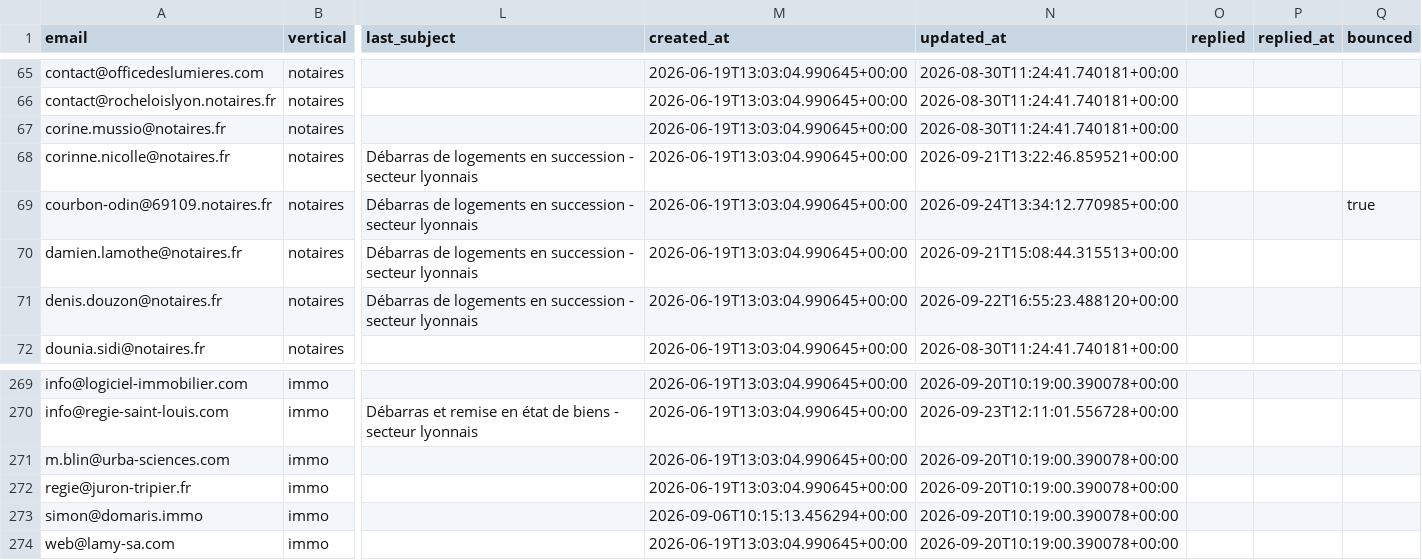
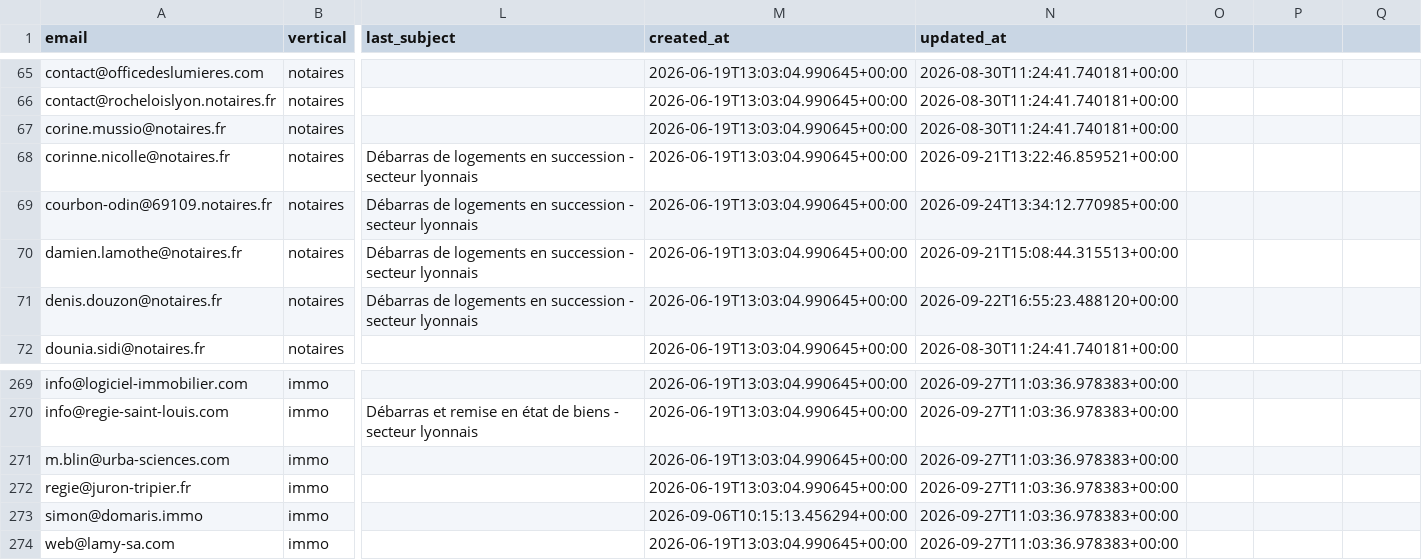
Before and after one commit to Romtaug/RAPS-Prospection, a CSV file: emailing/data/raps_contacts_master.csv, drawn as a sheet; only a part is shown, gaps mark what is left out; the diff covers the shown part only; the diff names each change by its address in the sheet, - before the commit and + after, or states it on an @@ line.

```diff
--- a/emailing/data/raps_contacts_master.csv
+++ b/emailing/data/raps_contacts_master.csv
-O1: replied
+O1: (empty)
-P1: replied_at
+P1: (empty)
-Q1: bounced
+Q1: (empty)
-Q69: true
+Q69: (empty)
-N269 (updated_at): 2026-09-20T10:19:00.390078+00:00
+N269 (updated_at): 2026-09-27T11:03:36.978383+00:00
-N270 (updated_at): 2026-09-23T12:11:01.556728+00:00
+N270 (updated_at): 2026-09-27T11:03:36.978383+00:00
-N271:N274 (updated_at): 2026-09-20T10:19:00.390078+00:00
+N271:N274 (updated_at): 2026-09-27T11:03:36.978383+00:00
```
Also changed, not shown: 27 edited cells elsewhere in this file.
